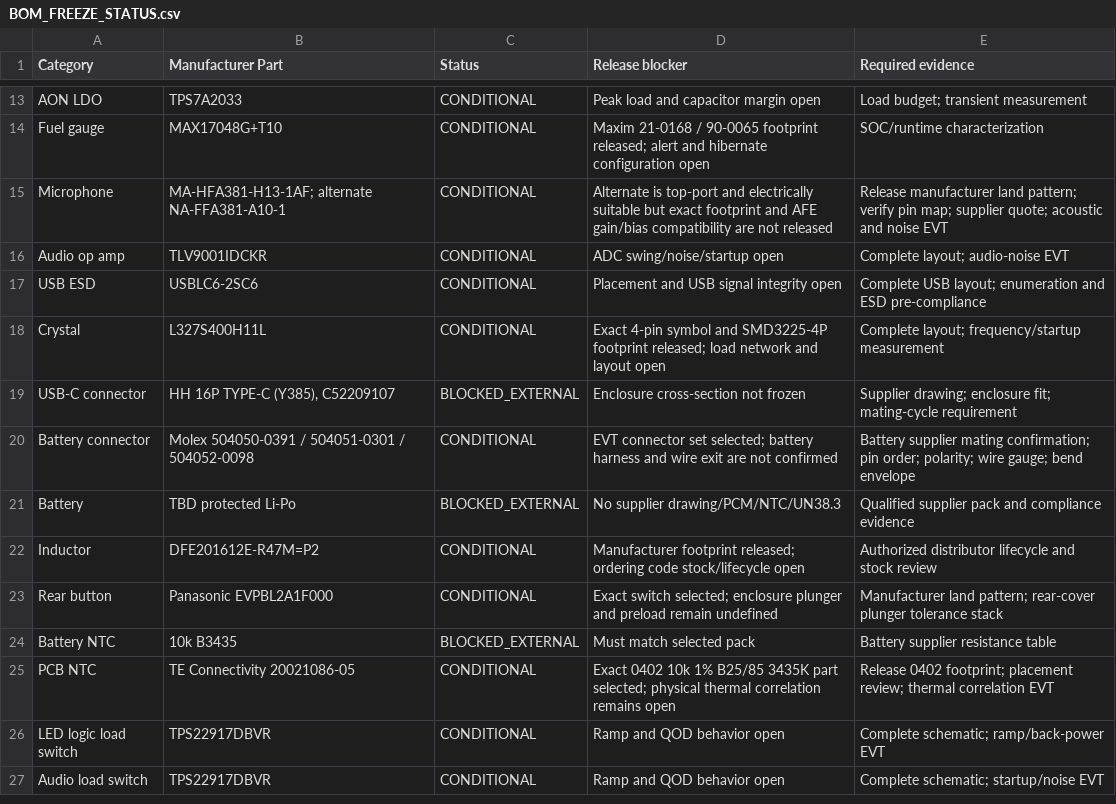
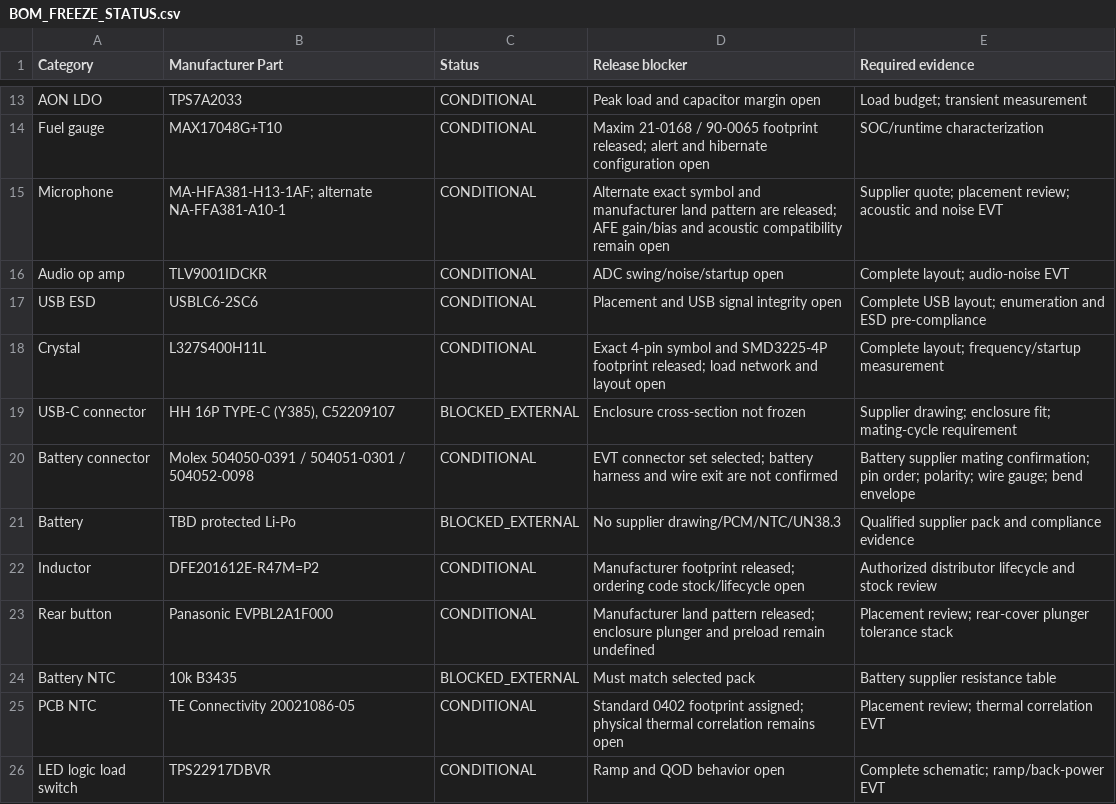
Before and after one commit to illiapliukhin/leds, a CSV file: manufacturing/BOM_FREEZE_STATUS.csv, drawn as a sheet; only a part is shown, gaps mark what is left out; the shorter side is filled out with more unchanged rows.

```diff
--- a/manufacturing/BOM_FREEZE_STATUS.csv
+++ b/manufacturing/BOM_FREEZE_STATUS.csv
@@ -14,3 +14,3 @@ AON LDO,TPS7A2033,CONDITIONAL,"Peak load and capacitor margin open","Load budget
 Fuel gauge,MAX17048G+T10,CONDITIONAL,"Maxim 21-0168 / 90-0065 footprint released; alert and hibernate configuration open","SOC/runtime characterization"
-Microphone,"MA-HFA381-H13-1AF; alternate NA-FFA381-A10-1",CONDITIONAL,"Alternate is top-port and electrically suitable but exact footprint and AFE gain/bias compatibility are not released","Release manufacturer land pattern; verify pin map; supplier quote; acoustic and noise EVT"
+Microphone,"MA-HFA381-H13-1AF; alternate NA-FFA381-A10-1",CONDITIONAL,"Alternate exact symbol and manufacturer land pattern are released; AFE gain/bias and acoustic compatibility remain open","Supplier quote; placement review; acoustic and noise EVT"
 Audio op amp,TLV9001IDCKR,CONDITIONAL,"ADC swing/noise/startup open","Complete layout; audio-noise EVT"
@@ -22,5 +22,5 @@ Battery,"TBD protected Li-Po",BLOCKED_EXTERNAL,"No supplier drawing/PCM/NTC/UN38
 Inductor,DFE201612E-R47M=P2,CONDITIONAL,"Manufacturer footprint released; ordering code stock/lifecycle open","Authorized distributor lifecycle and stock review"
-Rear button,Panasonic EVPBL2A1F000,CONDITIONAL,"Exact switch selected; enclosure plunger and preload remain undefined","Manufacturer land pattern; rear-cover plunger tolerance stack"
+Rear button,Panasonic EVPBL2A1F000,CONDITIONAL,"Manufacturer land pattern released; enclosure plunger and preload remain undefined","Placement review; rear-cover plunger tolerance stack"
 Battery NTC,"10k B3435",BLOCKED_EXTERNAL,"Must match selected pack","Battery supplier resistance table"
-PCB NTC,"TE Connectivity 20021086-05",CONDITIONAL,"Exact 0402 10k 1% B25/85 3435K part selected; physical thermal correlation remains open","Release 0402 footprint; placement review; thermal correlation EVT"
+PCB NTC,"TE Connectivity 20021086-05",CONDITIONAL,"Standard 0402 footprint assigned; physical thermal correlation remains open","Placement review; thermal correlation EVT"
 LED logic load switch,TPS22917DBVR,CONDITIONAL,"Ramp and QOD behavior open","Complete schematic; ramp/back-power EVT"
```
Also changed, not shown: WEARABLE_RGB_MVP_PRELIMINARY_BOM.csv, 8 other files.
